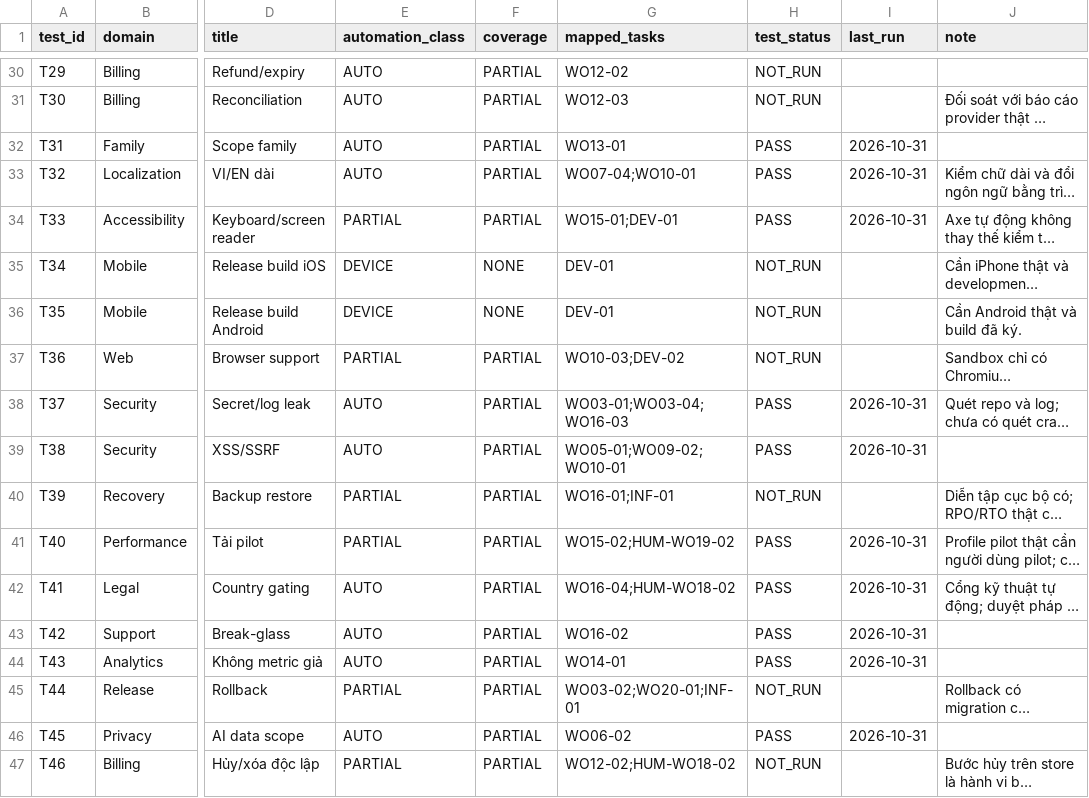
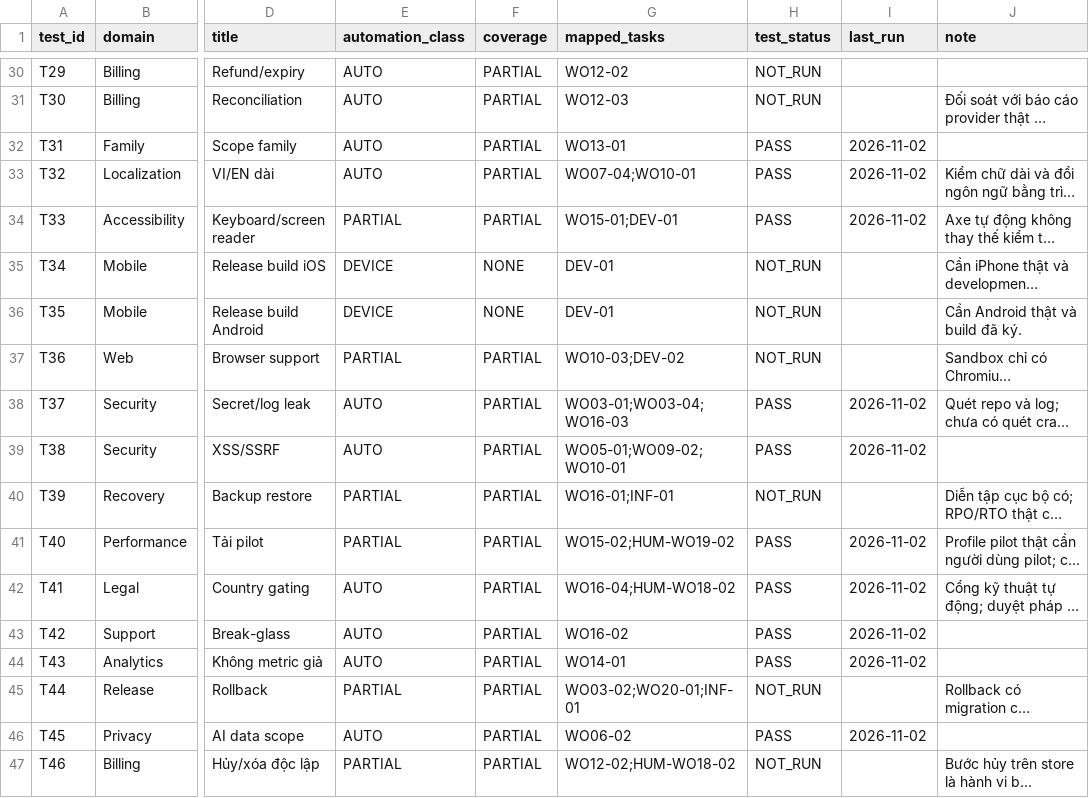
Before and after one commit to tranhatam-collab/AFTERVIA, a CSV file: docs/plan/02_ACCEPTANCE_MATRIX.csv, drawn as a sheet; only a part is shown, gaps mark what is left out; long unchanged cells end in …; the diff covers the shown part only; the diff names each change by its address in the sheet, - before the commit and + after, or states it on an @@ line.

```diff
--- a/docs/plan/02_ACCEPTANCE_MATRIX.csv
+++ b/docs/plan/02_ACCEPTANCE_MATRIX.csv
-I32:I34 (last_run): 2026-10-31
+I32:I34 (last_run): 2026-11-02
-I38:I39 (last_run): 2026-10-31
+I38:I39 (last_run): 2026-11-02
-I41:I44 (last_run): 2026-10-31
+I41:I44 (last_run): 2026-11-02
-I46 (last_run): 2026-10-31
+I46 (last_run): 2026-11-02
```
Also changed, not shown: 23 edited cells elsewhere in this file, 5 other files.
